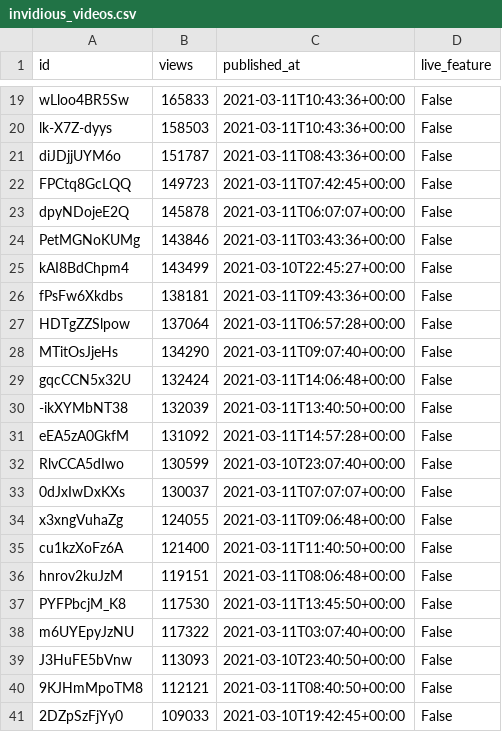
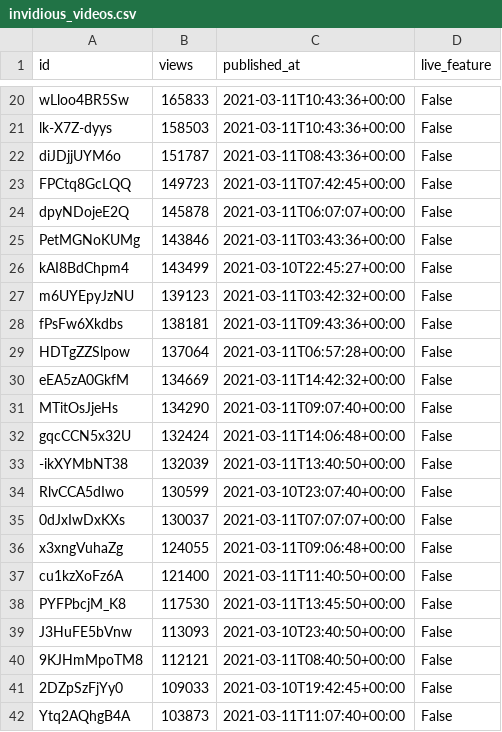
Before and after one commit to cross-internet/api, a CSV file: public/invidious_videos.csv, drawn as a sheet; only a part is shown, gaps mark what is left out; the shorter side is filled out with more unchanged rows; removed rows and columns are numbered as before the commit, all else as after; the diff covers the shown part only; the diff names each change by its address in the sheet, - before the commit and + after, or states it on an @@ line.

```diff
--- a/public/invidious_videos.csv
+++ b/public/invidious_videos.csv
+row 27: m6UYEpyJzNU | 139123 | 2021-03-11T03:42:32+00:00 | False
+row 30: eEA5zA0GkfM | 134669 | 2021-03-11T14:42:32+00:00 | False
-row 31: eEA5zA0GkfM | 131092 | 2021-03-11T14:57:28+00:00 | False
-row 36: hnrov2kuJzM | 119151 | 2021-03-11T08:06:48+00:00 | False
-row 38: m6UYEpyJzNU | 117322 | 2021-03-11T03:07:40+00:00 | False
```
Also changed, not shown: 13 added rows, 3 removed rows and 5 edited cells elsewhere in this file, 1 other file.
